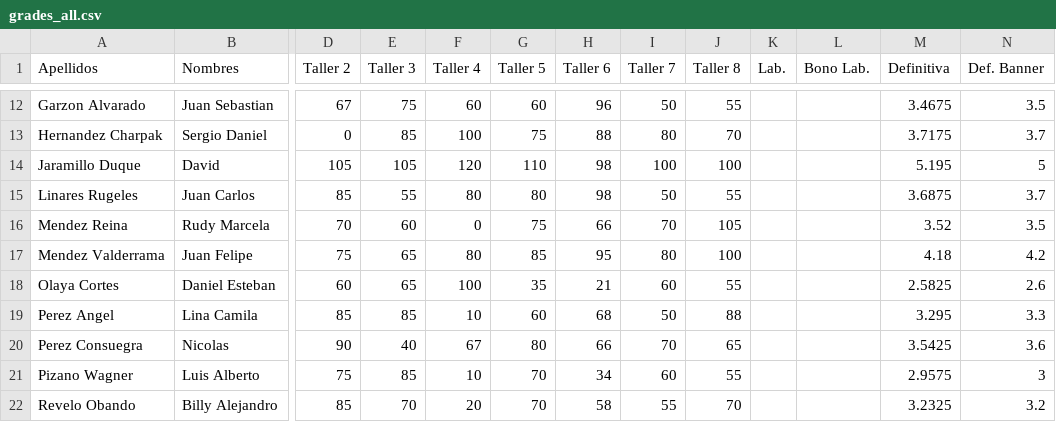
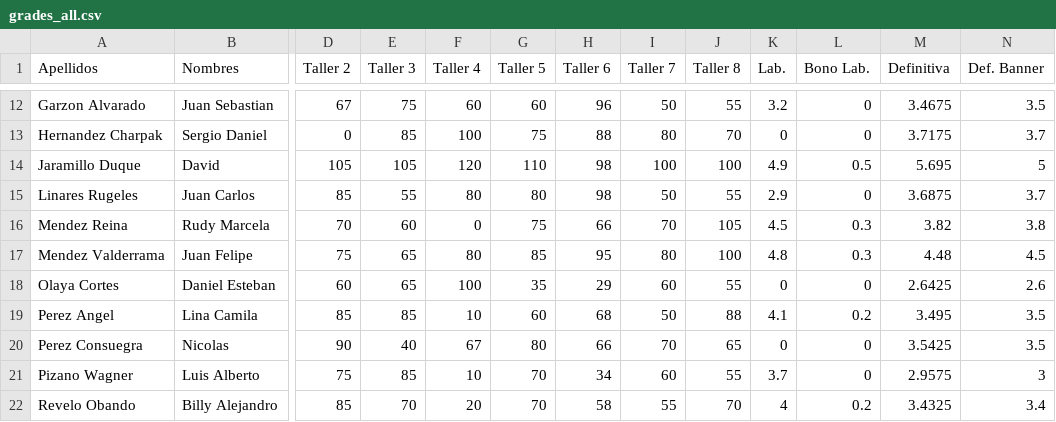
Before and after one commit to Dan08/MetodosComputacionales, a CSV file: homework/2014-02/grades_all.csv, drawn as a sheet; only a part is shown, gaps mark what is left out; the diff covers the shown part only; the diff names each change by its address in the sheet, - before the commit and + after, or states it on an @@ line.

Commit message:
definitivas

```diff
--- a/homework/2014-02/grades_all.csv
+++ b/homework/2014-02/grades_all.csv
-K12 (Lab.): (empty)
+K12 (Lab.): 3.2
-L12:L13 (Bono Lab.): (empty)
+L12:L13 (Bono Lab.): 0
-K13 (Lab.): (empty)
+K13 (Lab.): 0
-K14 (Lab.): (empty)
+K14 (Lab.): 4.9
-L14 (Bono Lab.): (empty)
+L14 (Bono Lab.): 0.5
-M14 (Definitiva): 5.195
+M14 (Definitiva): 5.695
-K15 (Lab.): (empty)
+K15 (Lab.): 2.9
-L15 (Bono Lab.): (empty)
+L15 (Bono Lab.): 0
-K16 (Lab.): (empty)
+K16 (Lab.): 4.5
-L16:L17 (Bono Lab.): (empty)
+L16:L17 (Bono Lab.): 0.3
-M16 (Definitiva): 3.52
+M16 (Definitiva): 3.82
-N16 (Def. Banner): 3.5
+N16 (Def. Banner): 3.8
-K17 (Lab.): (empty)
+K17 (Lab.): 4.8
-M17 (Definitiva): 4.18
+M17 (Definitiva): 4.48
-N17 (Def. Banner): 4.2
+N17 (Def. Banner): 4.5
-H18 (Taller 6): 21
+H18 (Taller 6): 29
-K18 (Lab.): (empty)
+K18 (Lab.): 0
-L18 (Bono Lab.): (empty)
+L18 (Bono Lab.): 0
-M18 (Definitiva): 2.5825
+M18 (Definitiva): 2.6425
-K19 (Lab.): (empty)
+K19 (Lab.): 4.1
-L19 (Bono Lab.): (empty)
+L19 (Bono Lab.): 0.2
-M19 (Definitiva): 3.295
+M19 (Definitiva): 3.495
-N19 (Def. Banner): 3.3
+N19 (Def. Banner): 3.5
-K20 (Lab.): (empty)
+K20 (Lab.): 0
-L20:L21 (Bono Lab.): (empty)
+L20:L21 (Bono Lab.): 0
-N20 (Def. Banner): 3.6
+N20 (Def. Banner): 3.5
-K21 (Lab.): (empty)
+K21 (Lab.): 3.7
-K22 (Lab.): (empty)
+K22 (Lab.): 4
-L22 (Bono Lab.): (empty)
+L22 (Bono Lab.): 0.2
-M22 (Definitiva): 3.2325
+M22 (Definitiva): 3.4325
-N22 (Def. Banner): 3.2
+N22 (Def. Banner): 3.4
```
Also changed, not shown: 58 edited cells elsewhere in this file.
